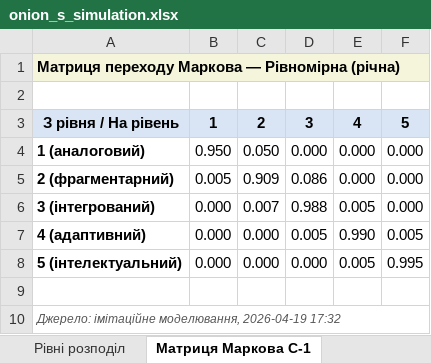
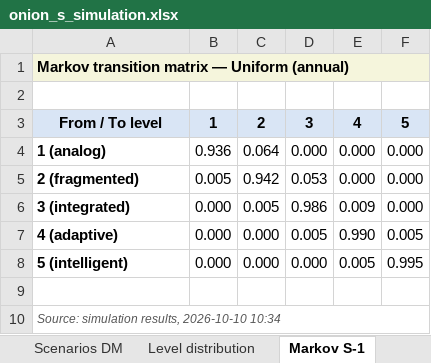
Before and after one commit to DmytroKondratiuk/IM_Onion_S, an Excel workbook: results/onion_s_simulation.xlsx, sheet Markov S-1, drawn as a sheet; values as stored, in another font and other column widths than the file's, no borders; conditional formats not drawn; removed rows and columns are numbered as before the commit, all else as after; the diff names each change by its address in the sheet, - before the commit and + after, or states it on an @@ line.

Commit message:
sync results v1.1.0

```diff
--- a/results/onion_s_simulation.xlsx (sheet Markov S-1)
+++ b/results/onion_s_simulation.xlsx (sheet Markov S-1)
-sheet tab: Рівні розподіл
+sheet tab: Level distribution
-sheet tab: Матриця Маркова С-1
+sheet tab: Markov S-1
-A1: Матриця переходу Маркова — Рівномірна (річна)
+A1: Markov transition matrix — Uniform (annual)
-A3: З рівня / На рівень
+A3: From / To level
-A4: 1 (аналоговий)
+A4: 1 (analog)
-B4: 0.950
+B4: 0.936
-C4: 0.050
+C4: 0.064
-A5: 2 (фрагментарний)
+A5: 2 (fragmented)
-C5: 0.909
+C5: 0.942
-D5: 0.086
+D5: 0.053
-row 6: 3 (інтегрований) | 0.000 | 0.007 | 0.988 | 0.005 | 0.000
+row 6: 3 (integrated) | 0.000 | 0.005 | 0.986 | 0.009 | 0.000
-A7: 4 (адаптивний)
+A7: 4 (adaptive)
-A8: 5 (інтелектуальний)
+A8: 5 (intelligent)
-A10: Джерело: імітаційне моделювання, 2026-04-19 17:32
+A10: Source: simulation results, 2026-10-10 10:34
```
Also changed, not shown: sheet Scenarios DM, sheet Heatmap J(α,δ), sheet Level distribution, sheet Scenarios ADMI, sheet Fig. ADMI trajectories, sheet Multi-horizon, 11 more sheets, other sheet tabs, charts or pictures, 16 other files.
